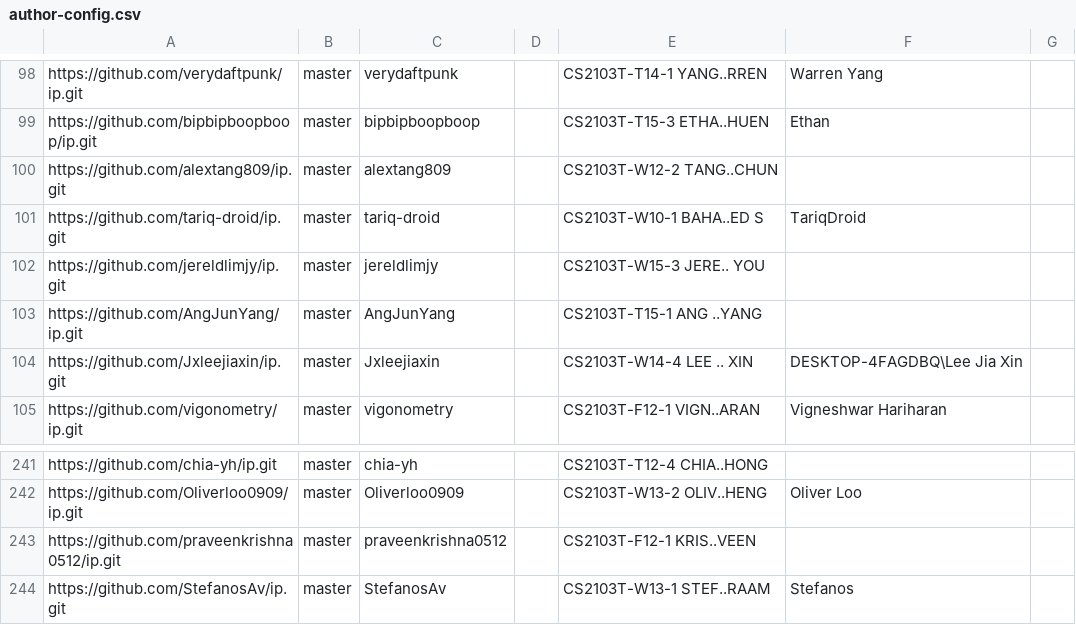
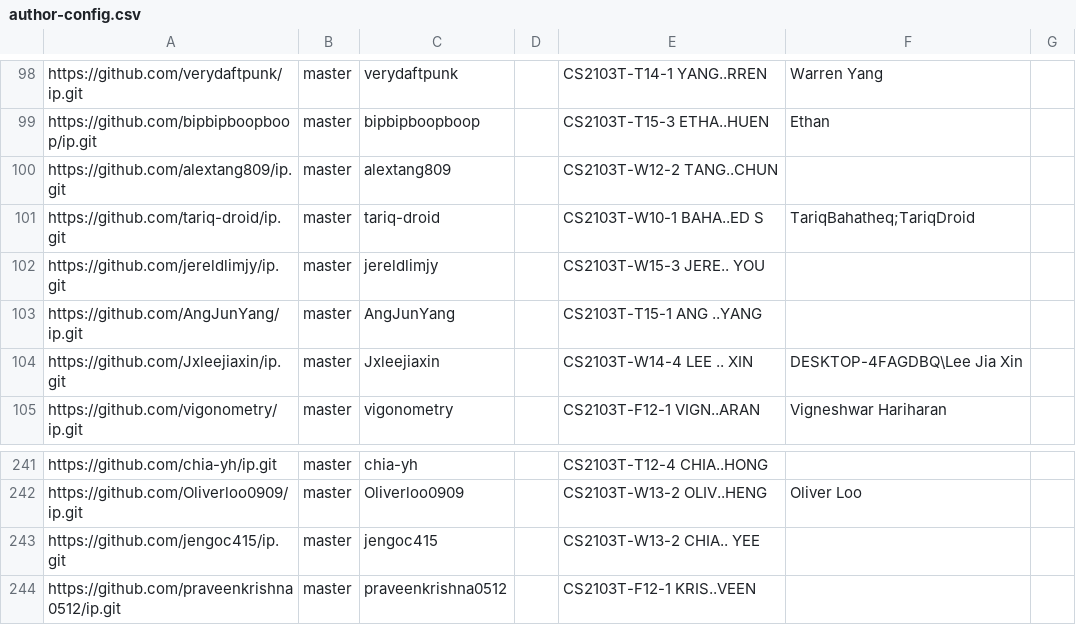
Before and after one commit to nus-cs2103-AY2223S2/ip-dashboard, a CSV file: configs/author-config.csv, drawn as a sheet; only a part is shown, gaps mark what is left out; the shorter side is filled out with more unchanged rows.

Commit message:
Update configs

```diff
--- a/configs/author-config.csv
+++ b/configs/author-config.csv
@@ -100,3 +100,3 @@ https://github.com/bipbipboopboop/ip.git,master,bipbipboopboop,,CS2103T-T15-3 ET
 https://github.com/alextang809/ip.git,master,alextang809,,CS2103T-W12-2 TANG..CHUN,,
-https://github.com/tariq-droid/ip.git,master,tariq-droid,,CS2103T-W10-1 BAHA..ED S,TariqDroid,
+https://github.com/tariq-droid/ip.git,master,tariq-droid,,CS2103T-W10-1 BAHA..ED S,TariqBahatheq;TariqDroid,
 https://github.com/jereldlimjy/ip.git,master,jereldlimjy,,CS2103T-W15-3 JERE.. YOU,,
@@ -242,2 +242,3 @@ https://github.com/chia-yh/ip.git,master,chia-yh,,CS2103T-T12-4 CHIA..HONG,,
 https://github.com/Oliverloo0909/ip.git,master,Oliverloo0909,,CS2103T-W13-2 OLIV..HENG,Oliver Loo,
+https://github.com/jengoc415/ip.git,master,jengoc415,,CS2103T-W13-2 CHIA.. YEE,,
 https://github.com/praveenkrishna0512/ip.git,master,praveenkrishna0512,,CS2103T-F12-1 KRIS..VEEN,,
```
Also changed, not shown: configs/repo-config.csv.
